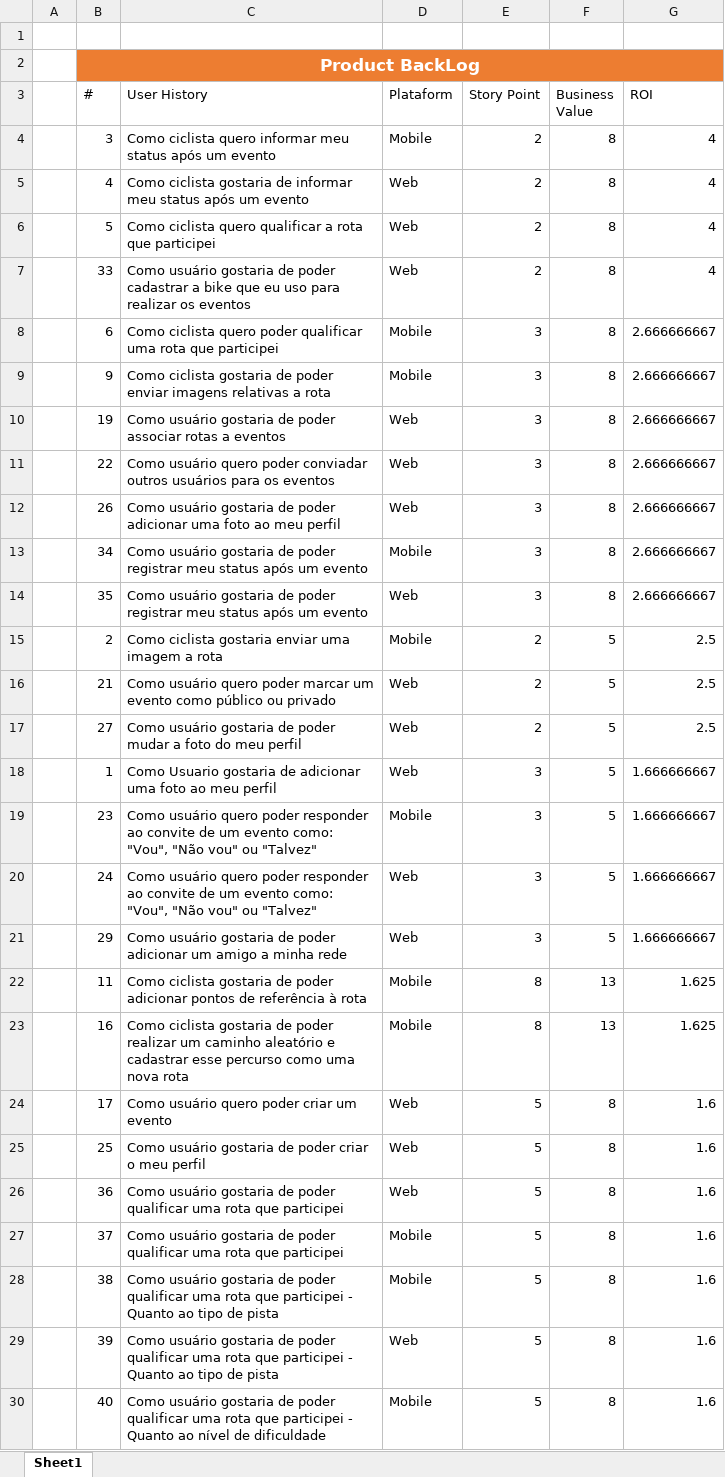
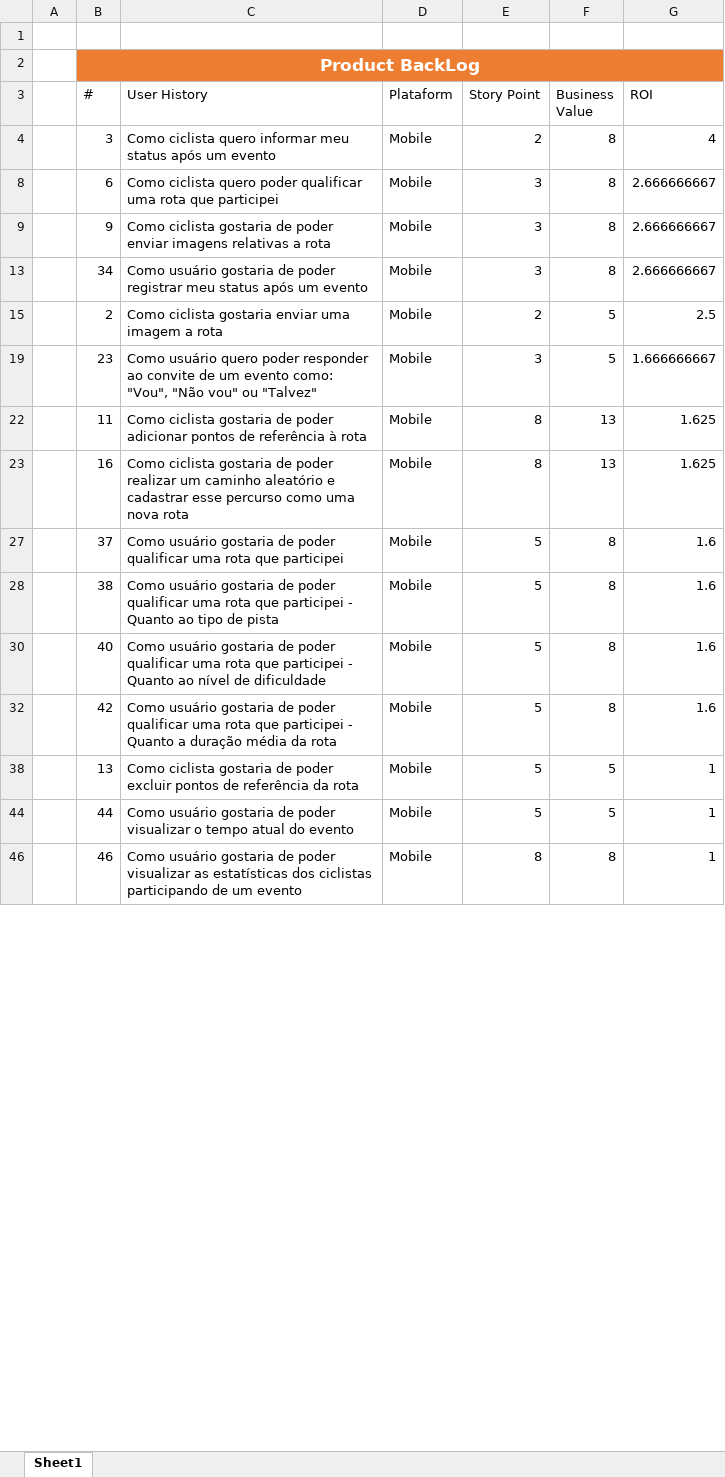
Before and after one commit to marcosisocram/fusioness, an Excel workbook: Trunk/Doc/Product BackLog.xlsx, sheet Sheet1, drawn as a sheet; only a part is shown; the shorter side is filled out with more unchanged rows; values as stored, in another font and other column widths than the file's, no borders; table styles not drawn; the diff covers the shown part only; the diff names each change by its address in the sheet, - before the commit and + after, or states it on an @@ line.

Commit message:
Product BackLog

```diff
--- a/Trunk/Doc/Product BackLog.xlsx (sheet Sheet1)
+++ b/Trunk/Doc/Product BackLog.xlsx (sheet Sheet1)
@@ row 5 hidden:  | 4 | Como ciclista gostaria de informar meu status após um evento | Web | 2 | 8 | 4 @@
@@ row 6 hidden:  | 5 | Como ciclista quero qualificar a rota que participei | Web | 2 | 8 | 4 @@
@@ row 7 hidden:  | 33 | Como usuário gostaria de poder cadastrar a bike que eu uso para realizar os eventos | Web | 2 | 8 | 4 @@
@@ row 10 hidden:  | 19 | Como usuário gostaria de poder associar rotas a eventos | Web | 3 | 8 | 2.666666667 @@
@@ row 11 hidden:  | 22 | Como usuário quero poder conviadar outros usuários para os eventos | Web | 3 | 8 | 2.666666667 @@
@@ row 12 hidden:  | 26 | Como usuário gostaria de poder adicionar uma foto ao meu perfil | Web | 3 | 8 | 2.666666667 @@
@@ row 14 hidden:  | 35 | Como usuário gostaria de poder registrar meu status após um evento | Web | 3 | 8 | 2.666666667 @@
@@ row 16 hidden:  | 21 | Como usuário quero poder marcar um evento como público ou privado | Web | 2 | 5 | 2.5 @@
@@ row 17 hidden:  | 27 | Como usuário gostaria de poder mudar a foto do meu perfil | Web | 2 | 5 | 2.5 @@
@@ row 18 hidden:  | 1 | Como Usuario gostaria de adicionar uma foto ao meu perfil | Web | 3 | 5 | 1.666666667 @@
@@ row 20 hidden:  | 24 | Como usuário quero poder responder ao convite de um evento como: "Vou", "Não vou" ou "Talvez" | Web | 3 | 5 | 1.666666667 @@
@@ row 21 hidden:  | 29 | Como usuário gostaria de poder adicionar um amigo a minha rede | Web | 3 | 5 | 1.666666667 @@
@@ row 24 hidden:  | 17 | Como usuário quero poder criar um evento | Web | 5 | 8 | 1.6 @@
@@ row 25 hidden:  | 25 | Como usuário gostaria de poder criar o meu perfil | Web | 5 | 8 | 1.6 @@
@@ row 26 hidden:  | 36 | Como usuário gostaria de poder qualificar uma rota que participei | Web | 5 | 8 | 1.6 @@
@@ row 29 hidden:  | 39 | Como usuário gostaria de poder qualificar uma rota que participei - Quanto ao tipo de pista | Web | 5 | 8 | 1.6 @@
```
Also changed, not shown: 13 hidden or unhidden rows and 1 edited cell elsewhere in this sheet.
